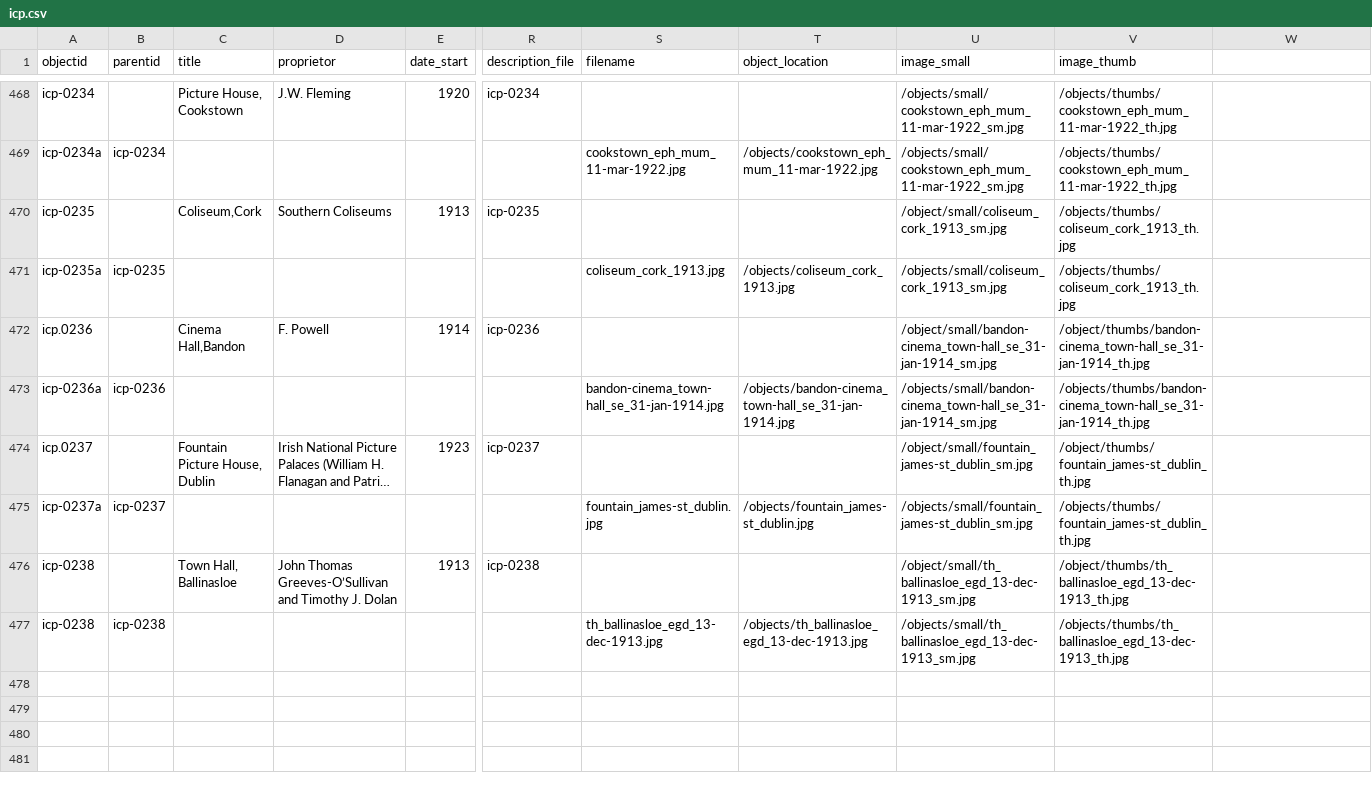
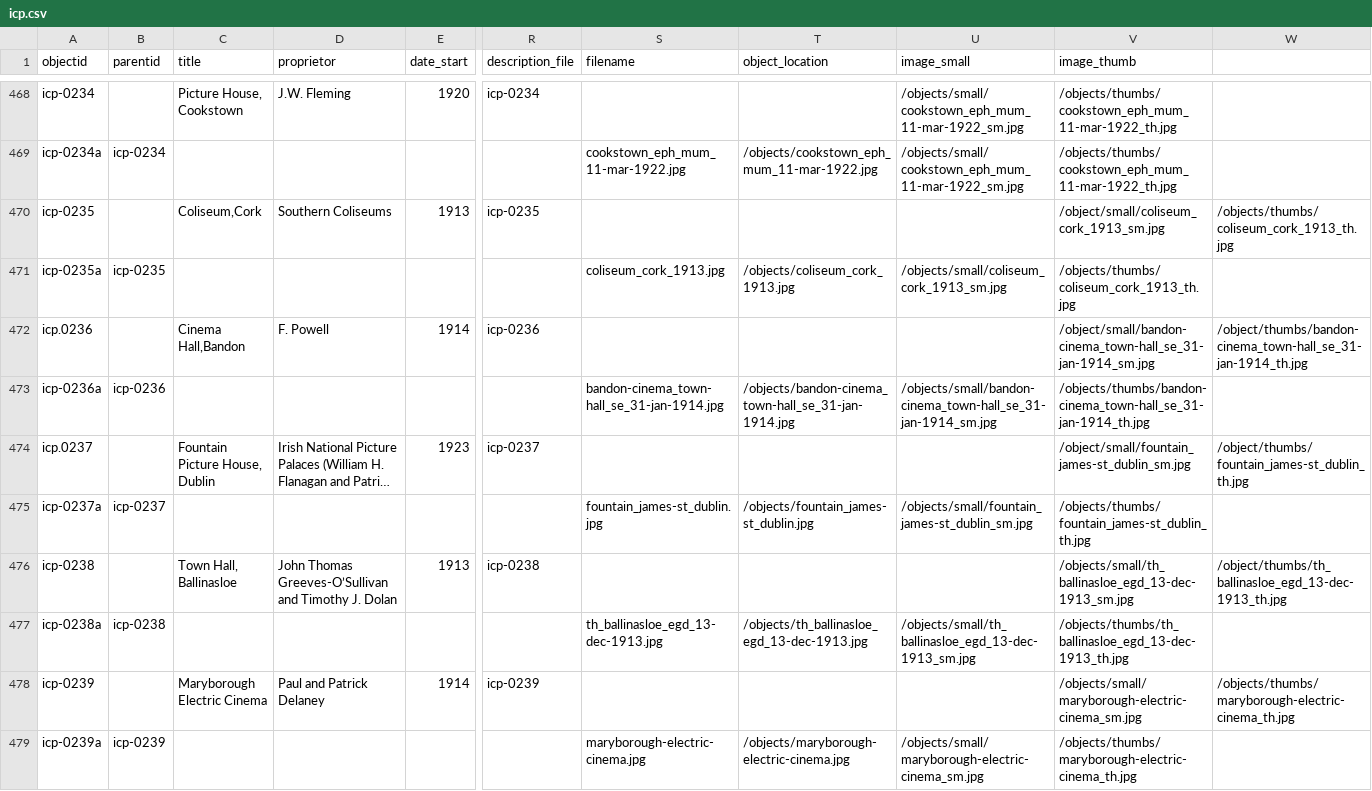
Before and after one commit to evanwill/cinema-template-prototype, a CSV file: _data/icp.csv, drawn as a sheet; only a part is shown, gaps mark what is left out; long unchanged cells end in …; rows hold the shown columns only; the diff names each change by its address in the sheet, - before the commit and + after, or states it on an @@ line.

Commit message:
Update icp.csv

```diff
--- a/_data/icp.csv
+++ b/_data/icp.csv
-U470 (image_small): /object/small/coliseum_cork_1913_sm.jpg
+U470 (image_small): (empty)
-V470 (image_thumb): /objects/thumbs/coliseum_cork_1913_th.jpg
+V470 (image_thumb): /object/small/coliseum_cork_1913_sm.jpg
-W470: (empty)
+W470: /objects/thumbs/coliseum_cork_1913_th.jpg
-U472 (image_small): /object/small/bandon-cinema_town-hall_se_31-jan-1914_sm.jpg
+U472 (image_small): (empty)
-V472 (image_thumb): /object/thumbs/bandon-cinema_town-hall_se_31-jan-1914_th.jpg
+V472 (image_thumb): /object/small/bandon-cinema_town-hall_se_31-jan-1914_sm.jpg
-W472: (empty)
+W472: /object/thumbs/bandon-cinema_town-hall_se_31-jan-1914_th.jpg
-U474 (image_small): /object/small/fountain_james-st_dublin_sm.jpg
+U474 (image_small): (empty)
-V474 (image_thumb): /object/thumbs/fountain_james-st_dublin_th.jpg
+V474 (image_thumb): /object/small/fountain_james-st_dublin_sm.jpg
-W474: (empty)
+W474: /object/thumbs/fountain_james-st_dublin_th.jpg
-U476 (image_small): /object/small/th_ballinasloe_egd_13-dec-1913_sm.jpg
+U476 (image_small): (empty)
-V476 (image_thumb): /object/thumbs/th_ballinasloe_egd_13-dec-1913_th.jpg
+V476 (image_thumb): /objects/small/th_ballinasloe_egd_13-dec-1913_sm.jpg
-W476: (empty)
+W476: /object/thumbs/th_ballinasloe_egd_13-dec-1913_th.jpg
-A477 (objectid): icp-0238
+A477 (objectid): icp-0238a
+row 478: icp-0239 |  | Maryborough Electric Cinema | Paul and Patrick Delaney | 1914 | icp-0239 |  |  |  | /objects/small/maryborough-electric-cinema_sm.jpg | /objects/thumbs/maryborough-electric-cinema_th.jpg
+row 479: icp-0239a | icp-0239 |  |  |  |  | maryborough-electric-cinema.jpg | /objects/maryborough-electric-cinema.jpg | /objects/small/maryborough-electric-cinema_sm.jpg | /objects/thumbs/maryborough-electric-cinema_th.jpg
```
